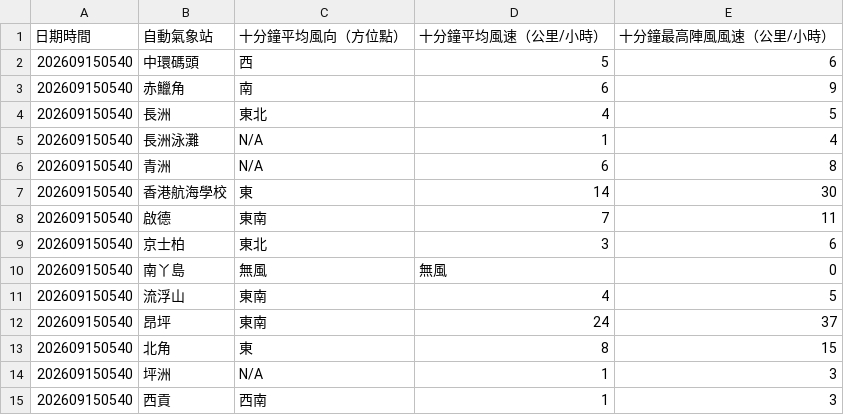
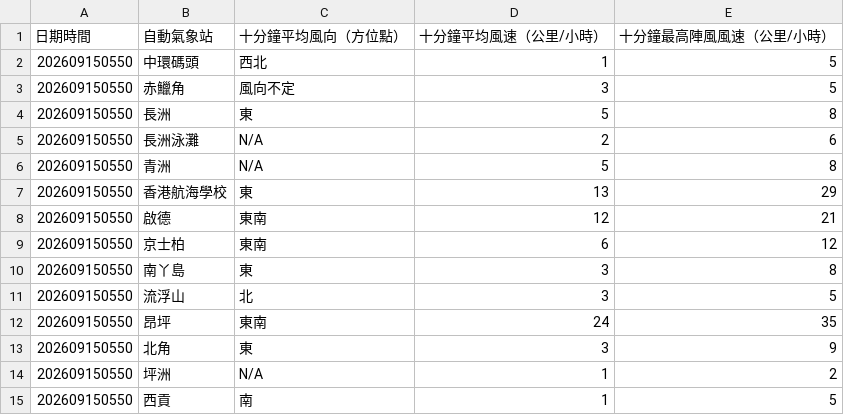
Before and after one commit to dannytcchan00/0Data, a CSV file: data/wind_data.csv, drawn as a sheet; only a part is shown; the diff covers the shown part only.

```diff
--- a/data/wind_data.csv
+++ b/data/wind_data.csv
@@ -1,15 +1,15 @@
 日期時間,自動氣象站,十分鐘平均風向（方位點）,十分鐘平均風速（公里/小時）,十分鐘最高陣風風速（公里/小時）
-202609150540,中環碼頭,西,5,6
-202609150540,赤鱲角,南,6,9
-202609150540,長洲,東北,4,5
-202609150540,長洲泳灘,N/A,1,4
-202609150540,青洲,N/A,6,8
-202609150540,香港航海學校,東,14,30
-202609150540,啟德,東南,7,11
-202609150540,京士柏,東北,3,6
-202609150540,南丫島,無風,無風,0,
-202609150540,流浮山,東南,4,5
-202609150540,昂坪,東南,24,37
-202609150540,北角,東,8,15
-202609150540,坪洲,N/A,1,3
-202609150540,西貢,西南,1,3
+202609150550,中環碼頭,西北,1,5
+202609150550,赤鱲角,風向不定,3,5
+202609150550,長洲,東,5,8
+202609150550,長洲泳灘,N/A,2,6
+202609150550,青洲,N/A,5,8
+202609150550,香港航海學校,東,13,29
+202609150550,啟德,東南,12,21
+202609150550,京士柏,東南,6,12
+202609150550,南丫島,東,3,8
+202609150550,流浮山,北,3,5
+202609150550,昂坪,東南,24,35
+202609150550,北角,東,3,9
+202609150550,坪洲,N/A,1,2
+202609150550,西貢,南,1,5
```
Also changed, not shown: 50 edited cells elsewhere in this file, data/latest_1min_humidity.csv, data/maxmin_data.csv, 7 other files.
